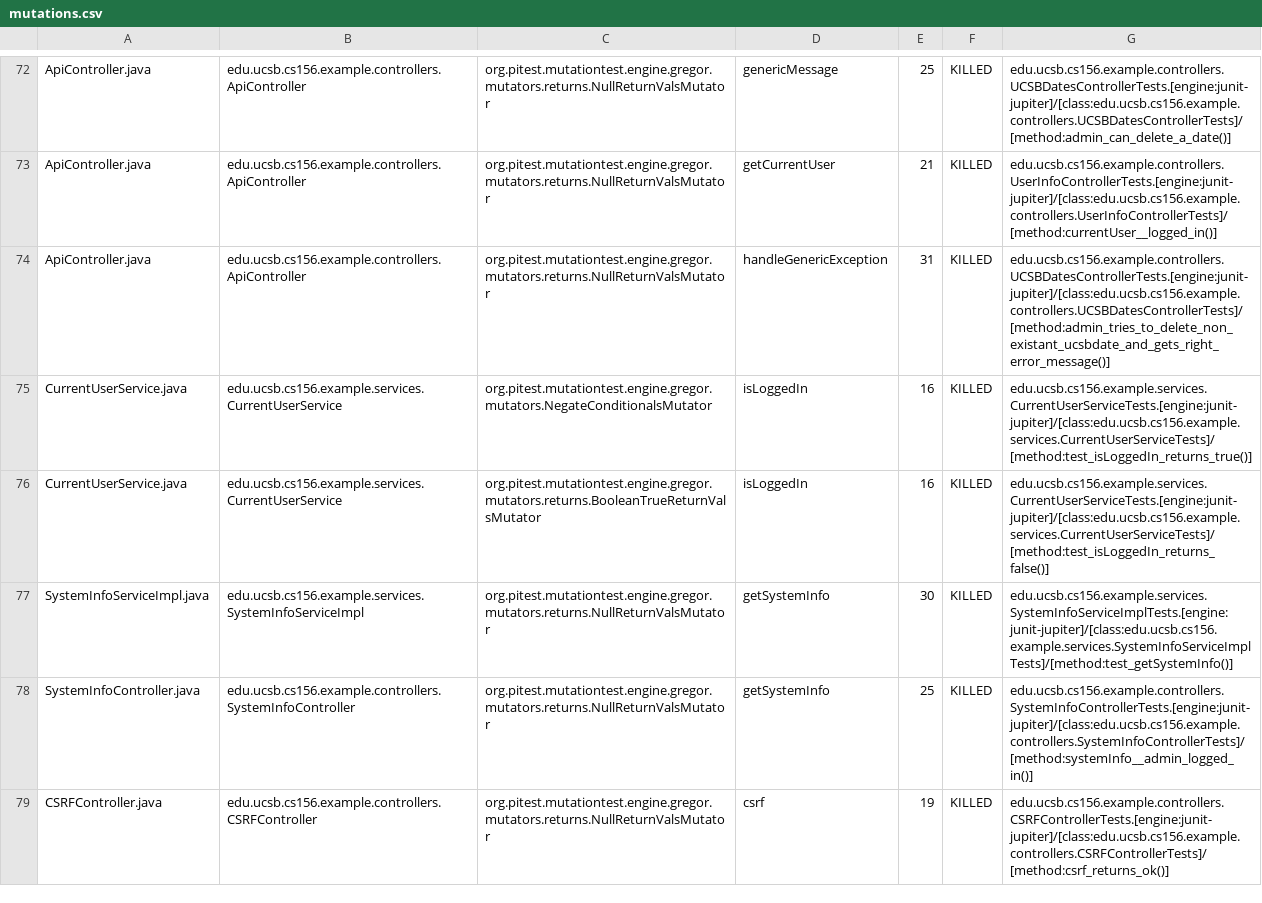
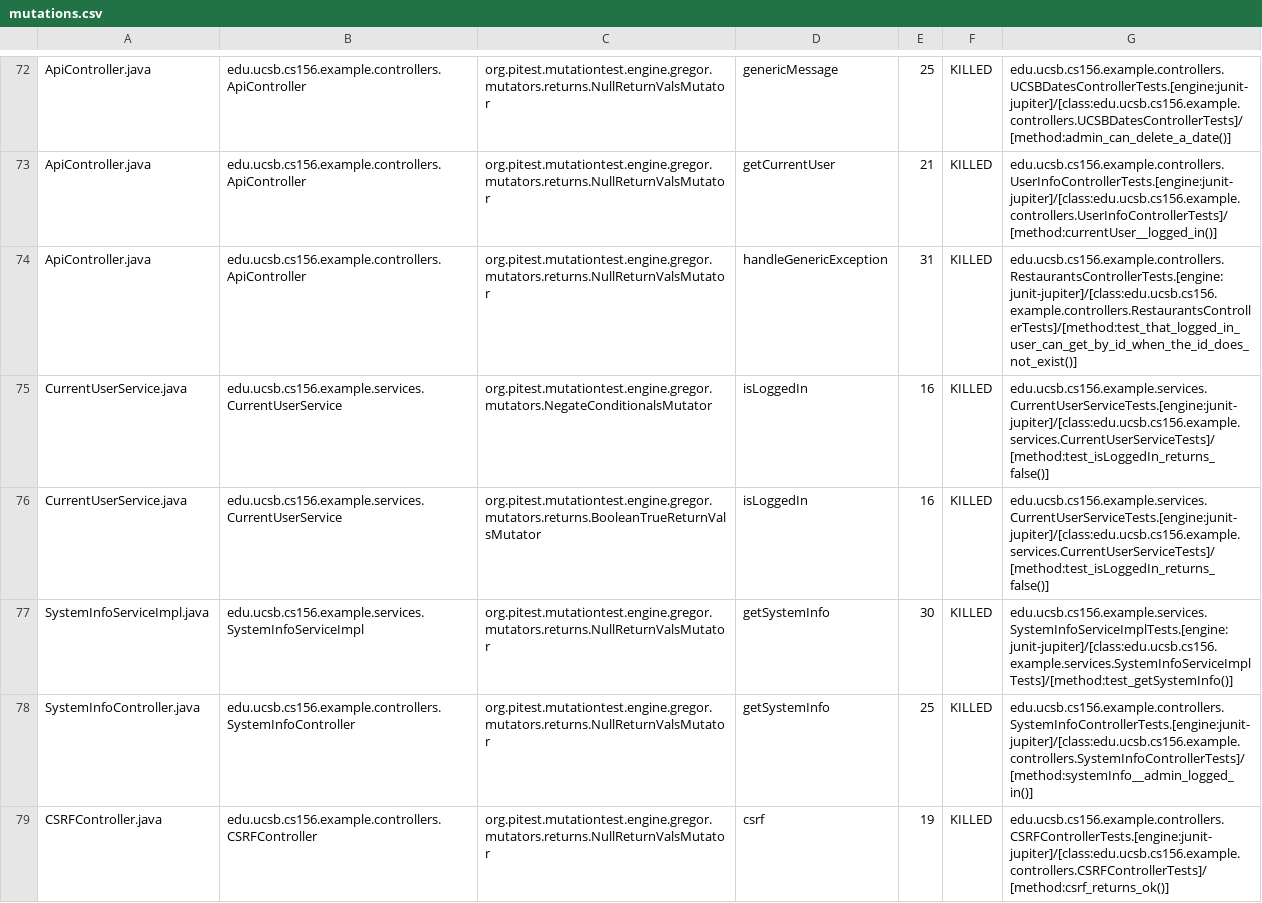
Before and after one commit to ucsb-cs156-w24/team03-w24-4pm-3, a CSV file: prs/88/pitest/mutations.csv, drawn as a sheet; only a part is shown, gaps mark what is left out.

Commit message:
Deploying to gh-pages from @ ucsb-cs156-w24/team03-w24-4pm-3@96e86e6efa0c6ccc711216176fb39ae3926fb062 🚀

```diff
--- a/prs/88/pitest/mutations.csv
+++ b/prs/88/pitest/mutations.csv
@@ -73,4 +73,4 @@ ApiController.java,edu.ucsb.cs156.example.controllers.ApiController,org.pitest.m
 ApiController.java,edu.ucsb.cs156.example.controllers.ApiController,org.pitest.mutationtest.engine.gregor.mutators.returns.NullReturnValsMutator,getCurrentUser,21,KILLED,edu.ucsb.cs156.example.controllers.UserInfoControllerTests.[engine:junit-jupiter]/[class:edu.ucsb.cs156.example.controllers.UserInfoControllerTests]/[method:currentUser__logged_in()]
-ApiController.java,edu.ucsb.cs156.example.controllers.ApiController,org.pitest.mutationtest.engine.gregor.mutators.returns.NullReturnValsMutator,handleGenericException,31,KILLED,edu.ucsb.cs156.example.controllers.UCSBDatesControllerTests.[engine:junit-jupiter]/[class:edu.ucsb.cs156.example.controllers.UCSBDatesControllerTests]/[method:admin_tries_to_delete_non_existant_ucsbdate_and_gets_right_error_message()]
-CurrentUserService.java,edu.ucsb.cs156.example.services.CurrentUserService,org.pitest.mutationtest.engine.gregor.mutators.NegateConditionalsMutator,isLoggedIn,16,KILLED,edu.ucsb.cs156.example.services.CurrentUserServiceTests.[engine:junit-jupiter]/[class:edu.ucsb.cs156.example.services.CurrentUserServiceTests]/[method:test_isLoggedIn_returns_true()]
+ApiController.java,edu.ucsb.cs156.example.controllers.ApiController,org.pitest.mutationtest.engine.gregor.mutators.returns.NullReturnValsMutator,handleGenericException,31,KILLED,edu.ucsb.cs156.example.controllers.RestaurantsControllerTests.[engine:junit-jupiter]/[class:edu.ucsb.cs156.example.controllers.RestaurantsControllerTests]/[method:test_that_logged_in_user_can_get_by_id_when_the_id_does_not_exist()]
+CurrentUserService.java,edu.ucsb.cs156.example.services.CurrentUserService,org.pitest.mutationtest.engine.gregor.mutators.NegateConditionalsMutator,isLoggedIn,16,KILLED,edu.ucsb.cs156.example.services.CurrentUserServiceTests.[engine:junit-jupiter]/[class:edu.ucsb.cs156.example.services.CurrentUserServiceTests]/[method:test_isLoggedIn_returns_false()]
 CurrentUserService.java,edu.ucsb.cs156.example.services.CurrentUserService,org.pitest.mutationtest.engine.gregor.mutators.returns.BooleanTrueReturnValsMutator,isLoggedIn,16,KILLED,edu.ucsb.cs156.example.services.CurrentUserServiceTests.[engine:junit-jupiter]/[class:edu.ucsb.cs156.example.services.CurrentUserServiceTests]/[method:test_isLoggedIn_returns_false()]
```
Also changed, not shown: 13 other files.
